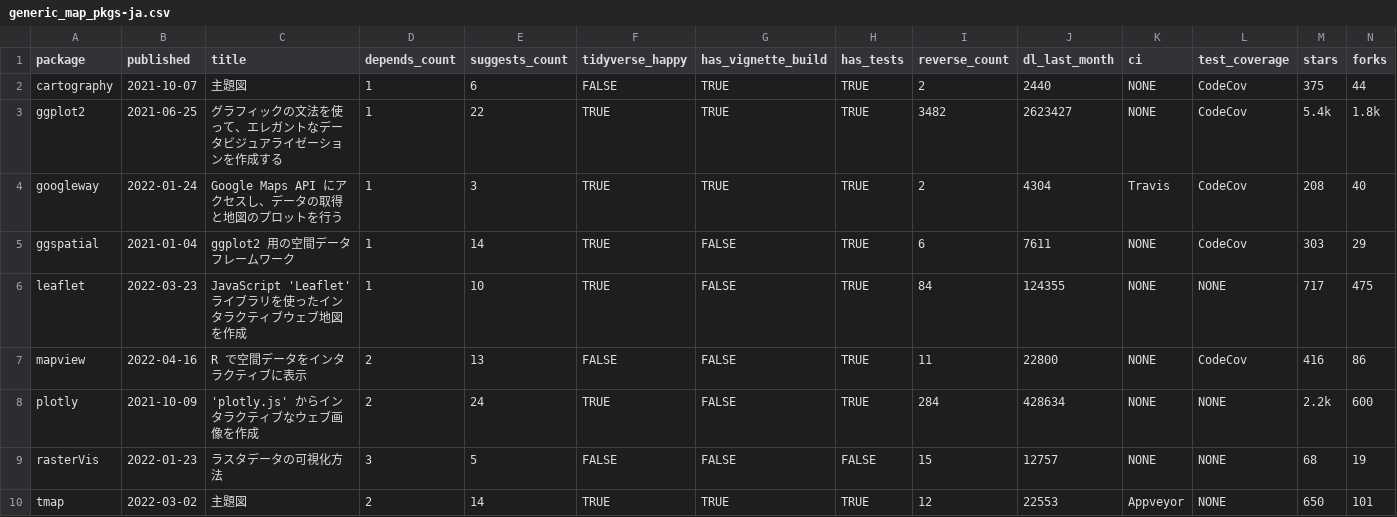
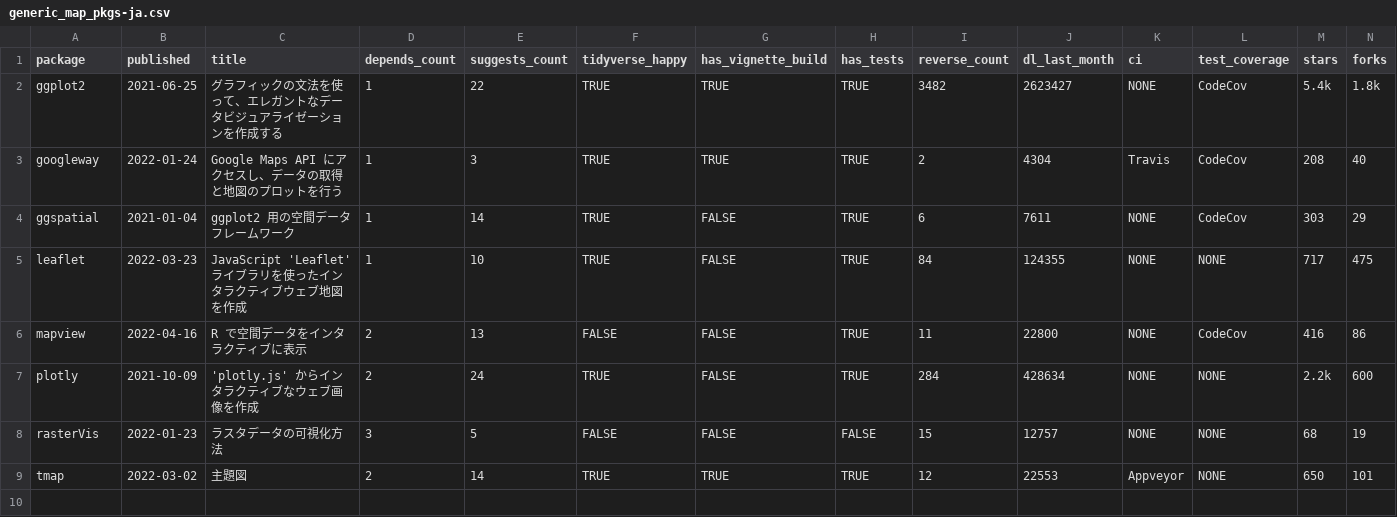
Before and after one commit to geocompx/geocompr-jp, a CSV file: extdata/generic_map_pkgs-ja.csv, drawn as a sheet; only a part is shown; rows hold the shown columns only; the diff names each change by its address in the sheet, - before the commit and + after, or states it on an @@ line.

```diff
--- a/extdata/generic_map_pkgs-ja.csv
+++ b/extdata/generic_map_pkgs-ja.csv
-row 2: cartography | 2021-10-07 | 主題図 | 1 | 6 | FALSE | TRUE | TRUE | 2 | 2440 | NONE | CodeCov | 375 | 44
```
Also changed, not shown: extdata/specific_map_pkgs-ja.csv, 1 other file.
